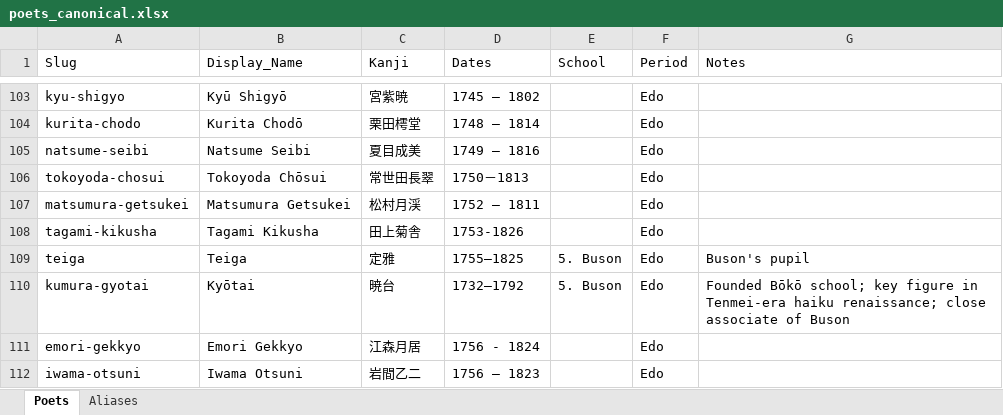
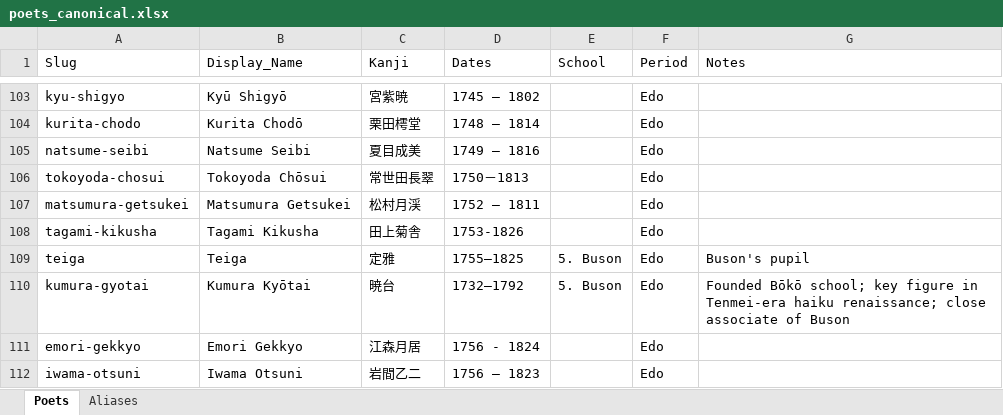
Before and after one commit to matsunagateitoku/The-Haiku-Project, an Excel workbook: poets_canonical.xlsx, sheet Poets, drawn as a sheet; only a part is shown, gaps mark what is left out; values as stored, in another font and other column widths than the file's, no borders; the diff names each change by its address in the sheet, - before the commit and + after, or states it on an @@ line.

```diff
--- a/poets_canonical.xlsx (sheet Poets)
+++ b/poets_canonical.xlsx (sheet Poets)
-B110 (Display_Name): Kyōtai
+B110 (Display_Name): Kumura Kyōtai
```
Also changed, not shown: 3 other files.
